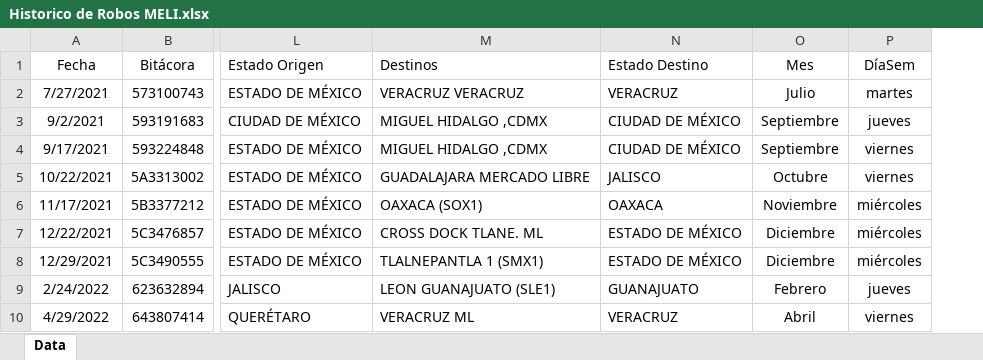
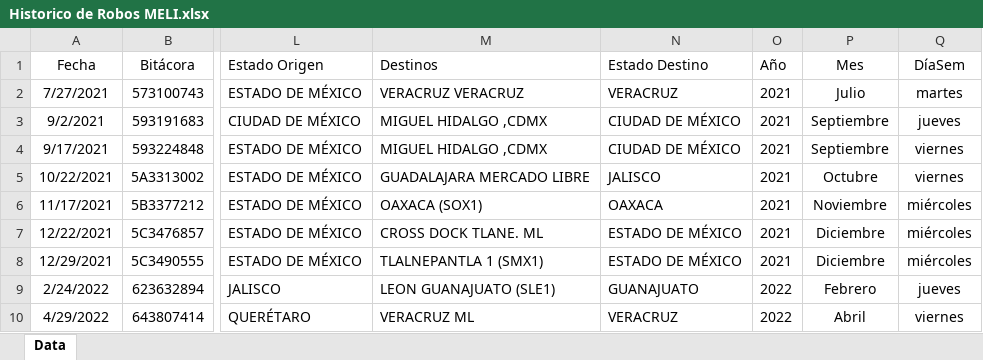
Before and after one commit to ElthonD/appRiskMELI, an Excel workbook: data/Historico de Robos MELI.xlsx, sheet Data, drawn as a sheet; only a part is shown, gaps mark what is left out; values as stored, in another font and other column widths than the file's, no borders; the diff names each change by its address in the sheet, - before the commit and + after, or states it on an @@ line.

```diff
--- a/data/Historico de Robos MELI.xlsx (sheet Data)
+++ b/data/Historico de Robos MELI.xlsx (sheet Data)
+column O (Año), rows 2-10: 2021 | 2021 | 2021 | 2021 | 2021 | 2021 | 2021 | 2022 | 2022
```
Also changed, not shown: 1 other file.
